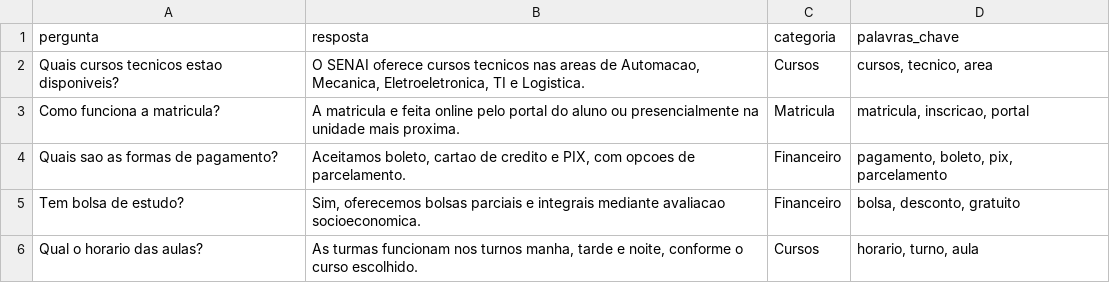
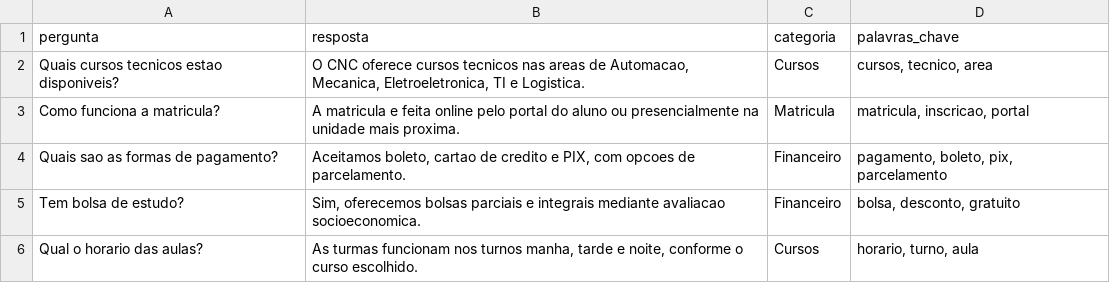
Before and after one commit to JorgeHRP/conteudo_senai_conversas, a CSV file: static/downloads/modelo_base_conhecimento.csv, drawn as a sheet.

```diff
--- a/static/downloads/modelo_base_conhecimento.csv
+++ b/static/downloads/modelo_base_conhecimento.csv
@@ -1,3 +1,3 @@
 pergunta,resposta,categoria,palavras_chave
-Quais cursos tecnicos estao disponiveis?,"O SENAI oferece cursos tecnicos nas areas de Automacao, Mecanica, Eletroeletronica, TI e Logistica.",Cursos,"cursos, tecnico, area"
+Quais cursos tecnicos estao disponiveis?,"O CNC oferece cursos tecnicos nas areas de Automacao, Mecanica, Eletroeletronica, TI e Logistica.",Cursos,"cursos, tecnico, area"
 Como funciona a matricula?,"A matricula e feita online pelo portal do aluno ou presencialmente na unidade mais proxima.",Matricula,"matricula, inscricao, portal"
```
Also changed, not shown: 13 other files.
